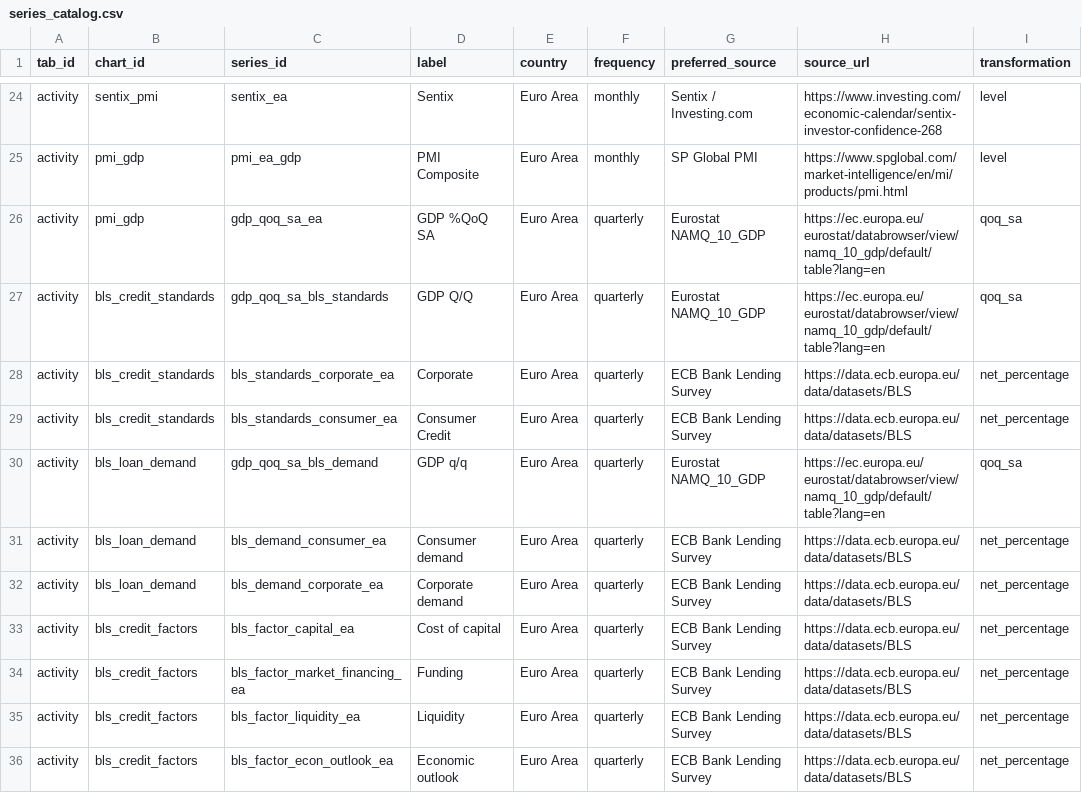
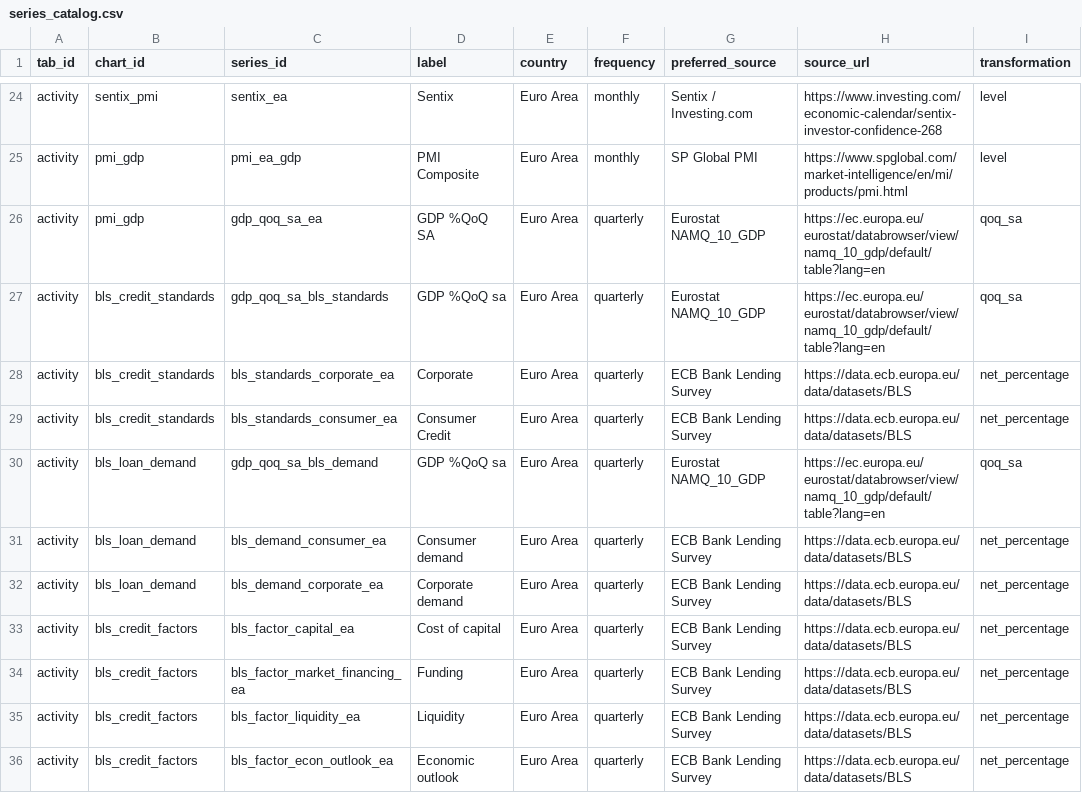
Before and after one commit to aliceodrumond/EuropeMonitor, a CSV file: config/series_catalog.csv, drawn as a sheet; only a part is shown, gaps mark what is left out; the diff names each change by its address in the sheet, - before the commit and + after, or states it on an @@ line.

Commit message:
Update Europe monitor data 2026-06-23 15:43

```diff
--- a/config/series_catalog.csv
+++ b/config/series_catalog.csv
-D27 (label): GDP Q/Q
+D27 (label): GDP %QoQ sa
-D30 (label): GDP q/q
+D30 (label): GDP %QoQ sa
```
Also changed, not shown: 1 other file.
